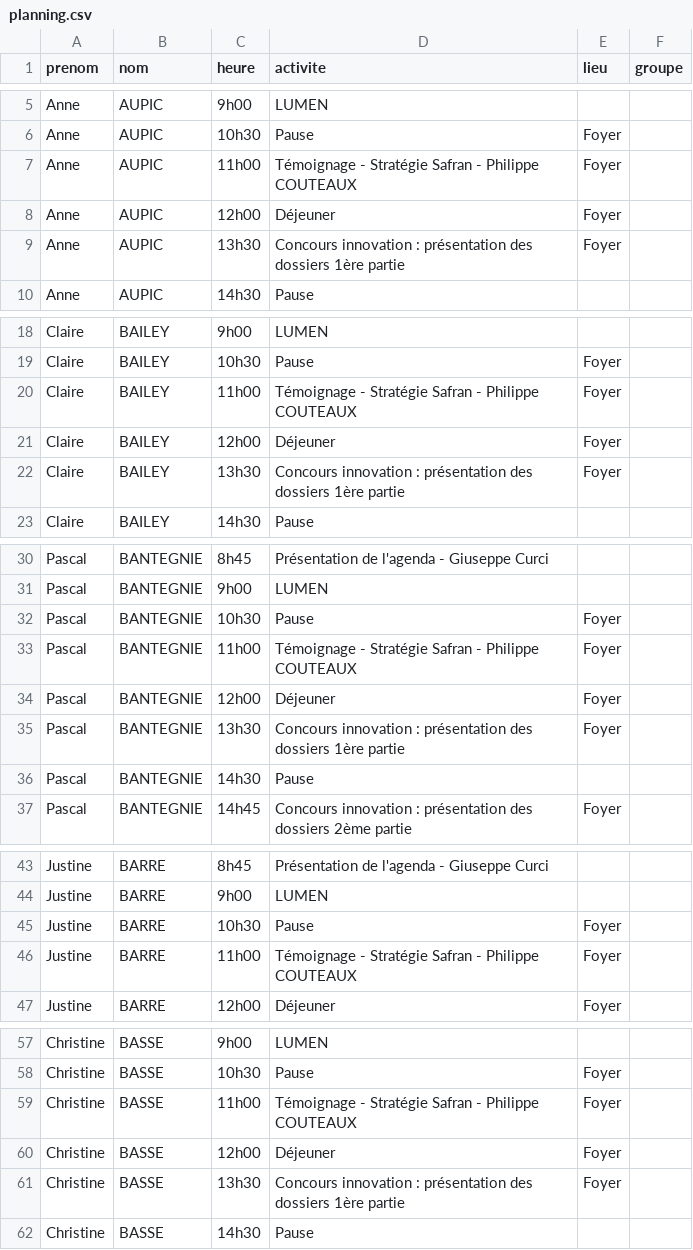
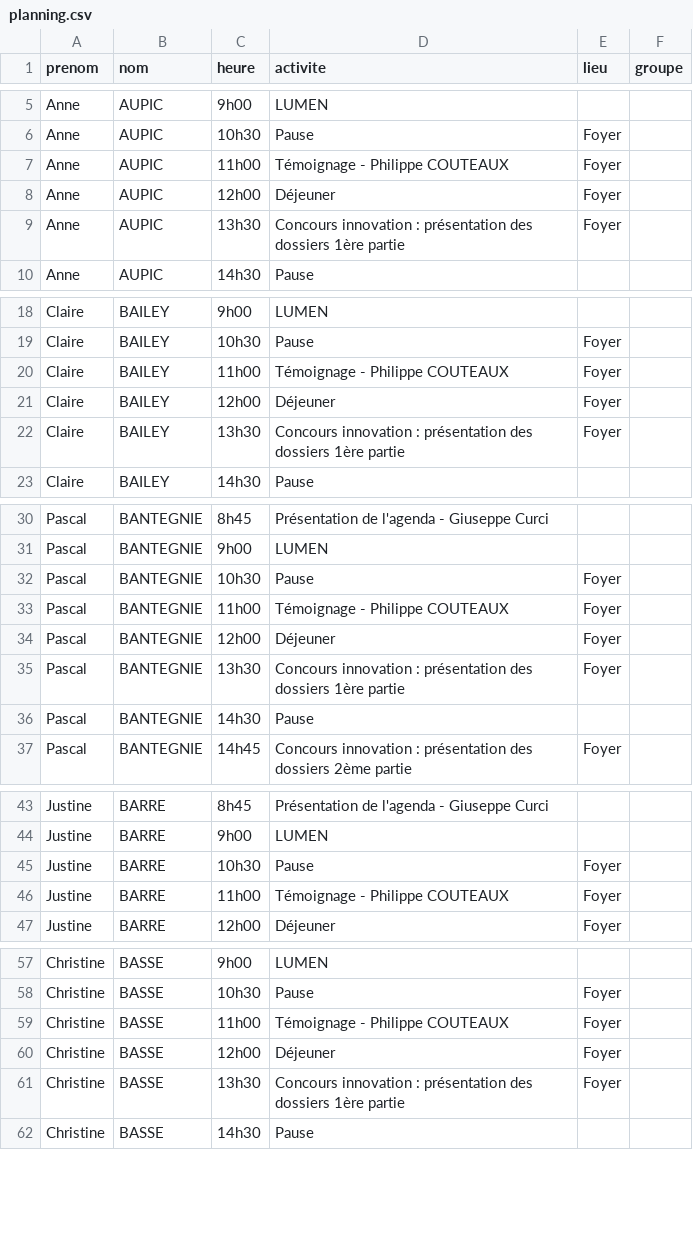
Before and after one commit to romylxbr/TEST2, a CSV file: planning.csv, drawn as a sheet; only a part is shown, gaps mark what is left out; the diff covers the shown part only.

Commit message:
Update planning.csv

```diff
--- a/planning.csv
+++ b/planning.csv
@@ -6,3 +6,3 @@ Anne;AUPIC;9h00;LUMEN;;
 Anne;AUPIC;10h30;Pause;Foyer;
-Anne;AUPIC;11h00;Témoignage - Stratégie Safran - Philippe COUTEAUX;Foyer;
+Anne;AUPIC;11h00;Témoignage - Philippe COUTEAUX;Foyer;
 Anne;AUPIC;12h00;Déjeuner;Foyer;
@@ -19,3 +19,3 @@ Claire;BAILEY;9h00;LUMEN;;
 Claire;BAILEY;10h30;Pause;Foyer;
-Claire;BAILEY;11h00;Témoignage - Stratégie Safran - Philippe COUTEAUX;Foyer;
+Claire;BAILEY;11h00;Témoignage - Philippe COUTEAUX;Foyer;
 Claire;BAILEY;12h00;Déjeuner;Foyer;
@@ -32,3 +32,3 @@ Pascal;BANTEGNIE;9h00;LUMEN;;
 Pascal;BANTEGNIE;10h30;Pause;Foyer;
-Pascal;BANTEGNIE;11h00;Témoignage - Stratégie Safran - Philippe COUTEAUX;Foyer;
+Pascal;BANTEGNIE;11h00;Témoignage - Philippe COUTEAUX;Foyer;
 Pascal;BANTEGNIE;12h00;Déjeuner;Foyer;
@@ -45,3 +45,3 @@ Justine;BARRE;9h00;LUMEN;;
 Justine;BARRE;10h30;Pause;Foyer;
-Justine;BARRE;11h00;Témoignage - Stratégie Safran - Philippe COUTEAUX;Foyer;
+Justine;BARRE;11h00;Témoignage - Philippe COUTEAUX;Foyer;
 Justine;BARRE;12h00;Déjeuner;Foyer;
@@ -58,3 +58,3 @@ Christine;BASSE;9h00;LUMEN;;
 Christine;BASSE;10h30;Pause;Foyer;
-Christine;BASSE;11h00;Témoignage - Stratégie Safran - Philippe COUTEAUX;Foyer;
+Christine;BASSE;11h00;Témoignage - Philippe COUTEAUX;Foyer;
 Christine;BASSE;12h00;Déjeuner;Foyer;
```
Also changed, not shown: 96 edited cells elsewhere in this file.
